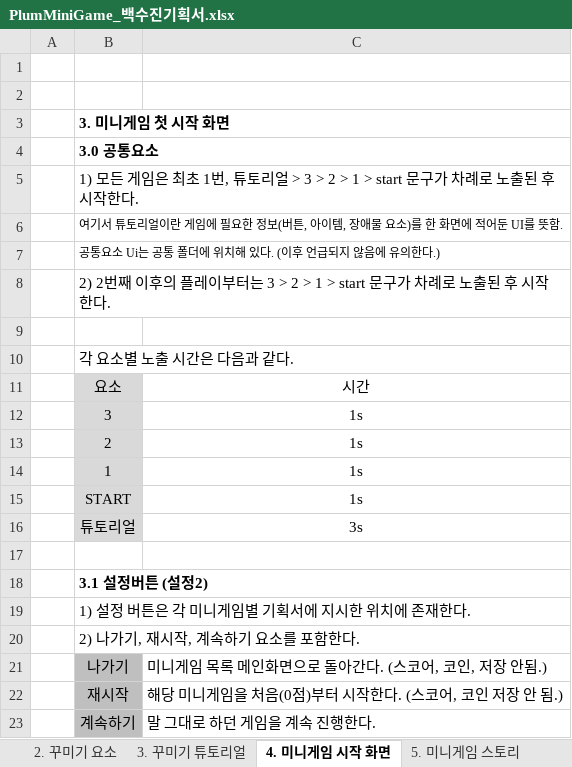
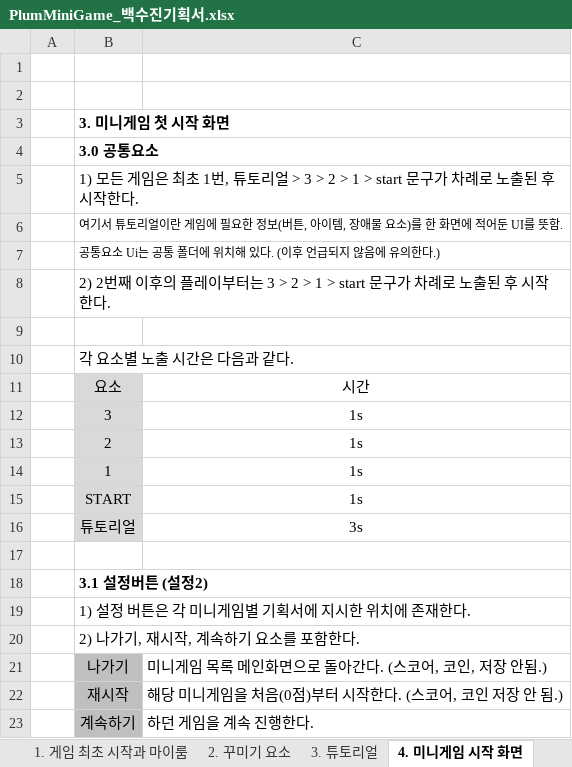
Before and after one commit to LewisCho7/PlumMiniGame, an Excel workbook: Design/PlumMiniGame_백수진기획서.xlsx, sheet 4. 미니게임 시작 화면, drawn as a sheet; values as stored, in another font and other column widths than the file's, no borders; the diff names each change by its address in the sheet, - before the commit and + after, or states it on an @@ line.

```diff
--- a/Design/PlumMiniGame_백수진기획서.xlsx (sheet 4. 미니게임 시작 화면)
+++ b/Design/PlumMiniGame_백수진기획서.xlsx (sheet 4. 미니게임 시작 화면)
-sheet tab: 3. 꾸미기 튜토리얼
+sheet tab: 3. 튜토리얼
-C23: 말 그대로 하던 게임을 계속 진행한다.
+C23: 하던 게임을 계속 진행한다.
```
Also changed, not shown: sheet 2. 꾸미기 요소, sheet 3. 튜토리얼, sheet 1. 게임 최초 시작과 마이룸, sheet 5. 미니게임 스토리, other sheet tabs, 2 other files.
